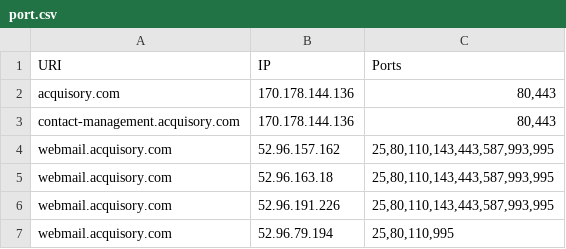
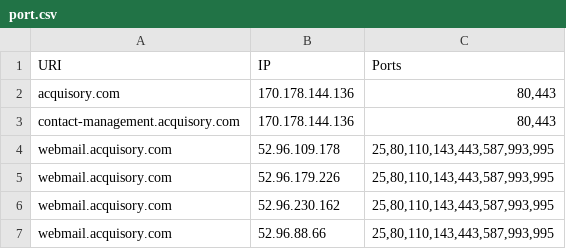
Before and after one commit to ayushmanchhabra/hacking, a CSV file: tools/bugbounty/targets/acquisory.com/port.csv, drawn as a sheet.

```diff
--- a/tools/bugbounty/targets/acquisory.com/port.csv
+++ b/tools/bugbounty/targets/acquisory.com/port.csv
@@ -3,5 +3,5 @@ acquisory.com,170.178.144.136,"80,443"
 contact-management.acquisory.com,170.178.144.136,"80,443"
-webmail.acquisory.com,52.96.157.162,"25,80,110,143,443,587,993,995"
-webmail.acquisory.com,52.96.163.18,"25,80,110,143,443,587,993,995"
-webmail.acquisory.com,52.96.191.226,"25,80,110,143,443,587,993,995"
-webmail.acquisory.com,52.96.79.194,"25,80,110,995"
+webmail.acquisory.com,52.96.109.178,"25,80,110,143,443,587,993,995"
+webmail.acquisory.com,52.96.179.226,"25,80,110,143,443,587,993,995"
+webmail.acquisory.com,52.96.230.162,"25,80,110,143,443,587,993,995"
+webmail.acquisory.com,52.96.88.66,"25,80,110,143,443,587,993,995"
```
Also changed, not shown: tools/bugbounty/targets/acquisory.com/dns.csv, tools/bugbounty/targets/acquisory.com/ipdr.csv, 1 other file.
